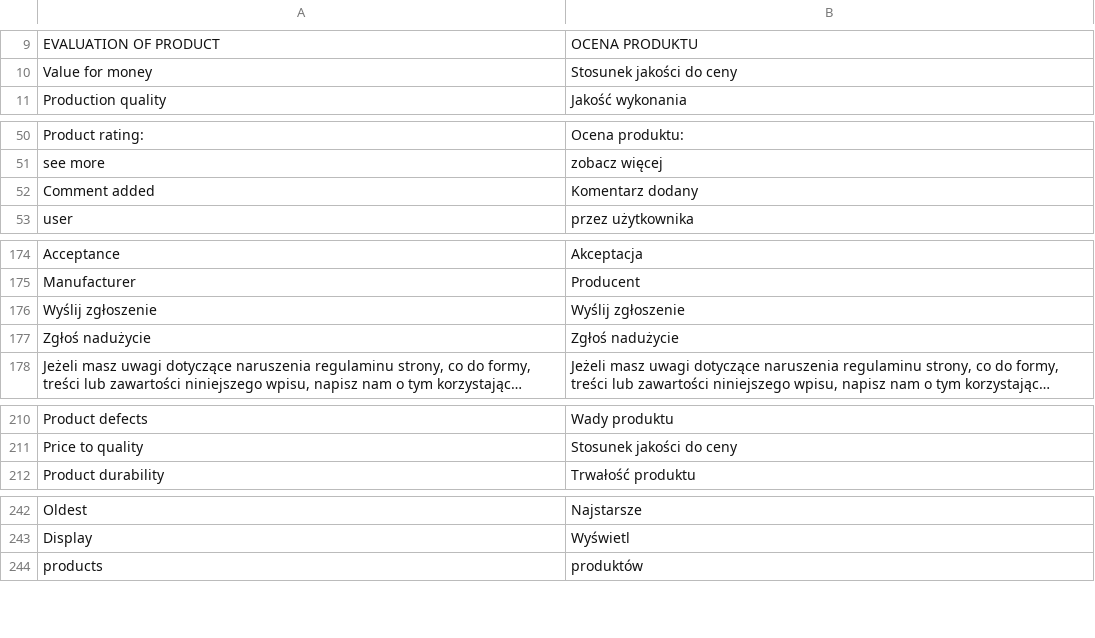
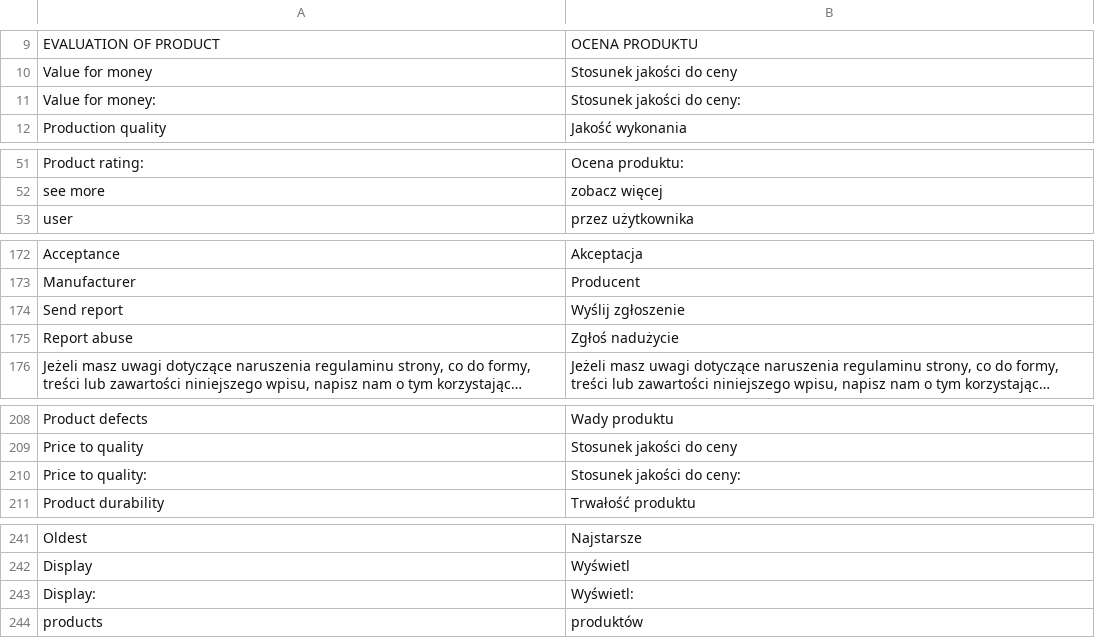
Before and after one commit to Vladishev/recommendation, a CSV file: app/locale/pl_PL/Tim_Recommendation.csv, drawn as a sheet; only a part is shown, gaps mark what is left out; long unchanged cells end in …; removed rows and columns are numbered as before the commit, all else as after; the diff covers the shown part only; the diff names each change by its address in the sheet, - before the commit and + after, or states it on an @@ line.

```diff
--- a/app/locale/pl_PL/Tim_Recommendation.csv
+++ b/app/locale/pl_PL/Tim_Recommendation.csv
+row 11: Value for money: | Stosunek jakości do ceny:
-row 52: Comment added | Komentarz dodany
-A174: Wyślij zgłoszenie
+A174: Send report
-A175: Zgłoś nadużycie
+A175: Report abuse
+row 210: Price to quality: | Stosunek jakości do ceny:
+row 243: Display: | Wyświetl:
```
Also changed, not shown: 16 added rows, 3 removed rows and 5 edited cells elsewhere in this file, 19 other files.
